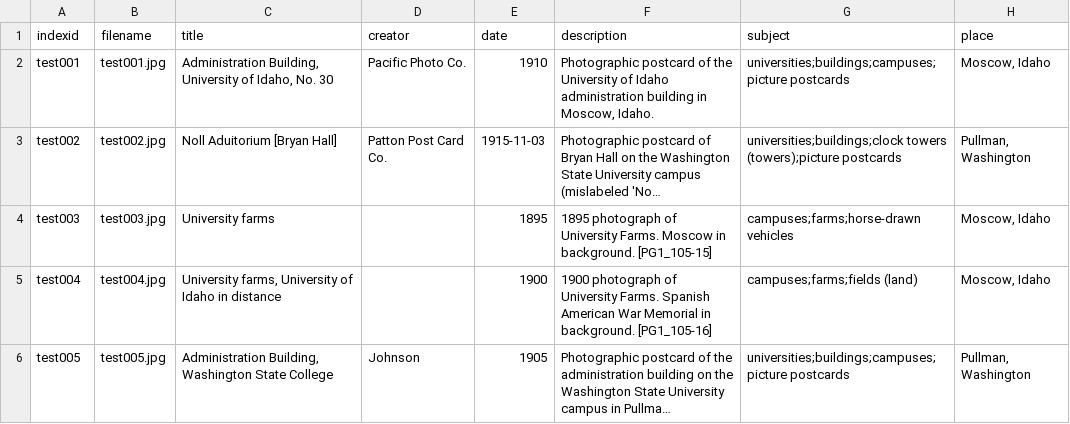
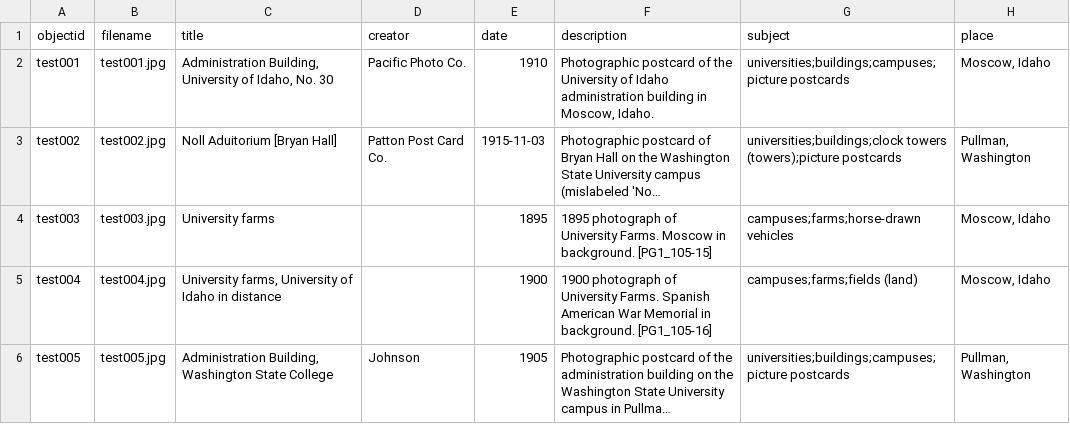
Before and after one commit to CollectionBuilder/collectionbuilder-gh, a CSV file: _data/collection-metadata.csv, drawn as a sheet; only a part is shown; long unchanged cells end in …; the diff names each change by its address in the sheet, - before the commit and + after, or states it on an @@ line.

Commit message:
objectid change to

```diff
--- a/_data/collection-metadata.csv
+++ b/_data/collection-metadata.csv
-A1: indexid
+A1: objectid
```
Also changed, not shown: data/metadata.csv, 8 other files.
